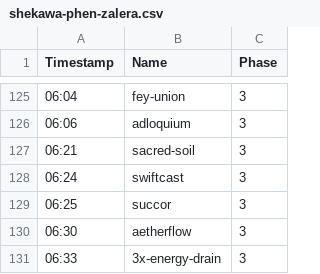
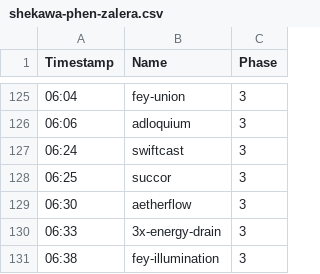
Before and after one commit to FourCourtJester/act-overlay-kyaputen, a CSV file: public/javascripts/encounters/the-unending-coil-of-bahamut-ultimate/job/SCH/shekawa-phen-zalera.csv, drawn as a sheet; only a part is shown, gaps mark what is left out; the shorter side is filled out with more unchanged rows; the diff names each change by its address in the sheet, - before the commit and + after, or states it on an @@ line.

Commit message:
- Fix for SCH UCOB

```diff
--- a/public/javascripts/encounters/the-unending-coil-of-bahamut-ultimate/job/SCH/shekawa-phen-zalera.csv
+++ b/public/javascripts/encounters/the-unending-coil-of-bahamut-ultimate/job/SCH/shekawa-phen-zalera.csv
-row 127: 06:21 | sacred-soil | 3
```
